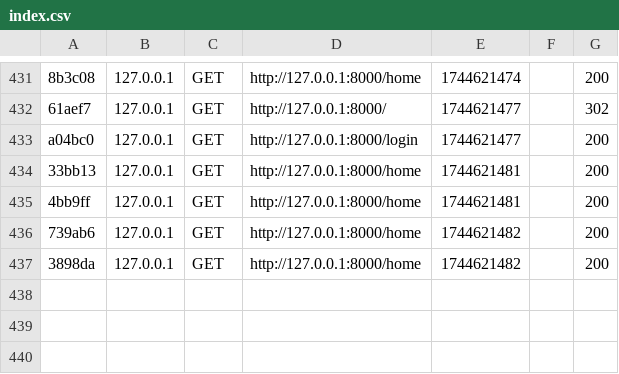
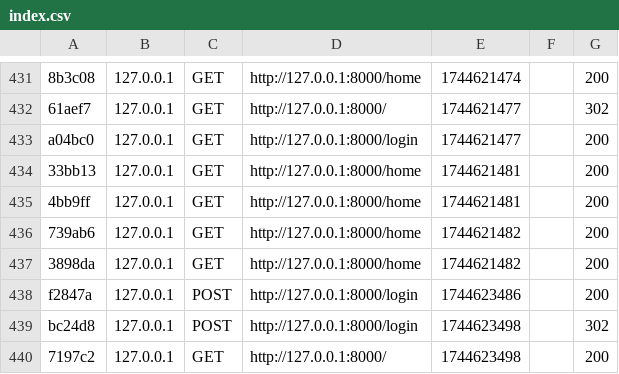
Before and after one commit to romain1021/fairy, a CSV file: var/cache/dev/profiler/index.csv, drawn as a sheet; only a part is shown, gaps mark what is left out.

Commit message:
added post creation

```diff
--- a/var/cache/dev/profiler/index.csv
+++ b/var/cache/dev/profiler/index.csv
@@ -437 +437,4 @@ a04bc0,127.0.0.1,GET,http://127.0.0.1:8000/login,1744621477,,200
 3898da,127.0.0.1,GET,http://127.0.0.1:8000/home,1744621482,,200
+f2847a,127.0.0.1,POST,http://127.0.0.1:8000/login,1744623486,,200
+bc24d8,127.0.0.1,POST,http://127.0.0.1:8000/login,1744623498,,302
+7197c2,127.0.0.1,GET,http://127.0.0.1:8000/,1744623498,,200
```
Also changed, not shown: 9 other files.
